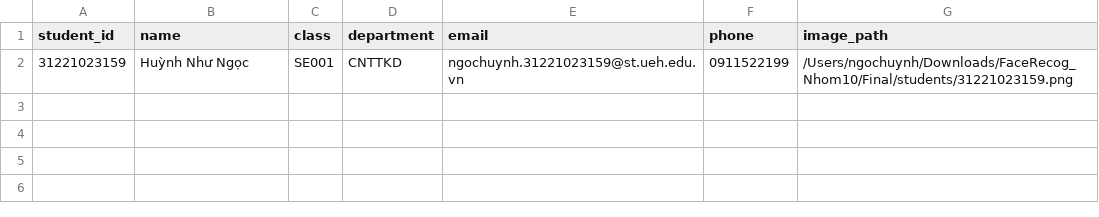
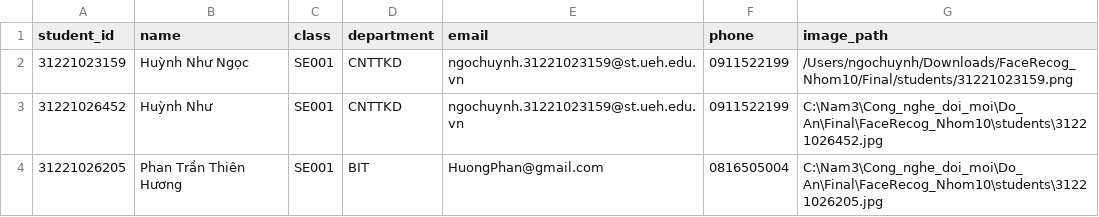
Before and after one commit to LemyTruc/FaceRecog_Nhom10, a CSV file: data/student_data.csv, drawn as a sheet; the diff names each change by its address in the sheet, - before the commit and + after, or states it on an @@ line.

```diff
--- a/data/student_data.csv
+++ b/data/student_data.csv
+row 3: 31221026452 | Huỳnh Như | SE001 | CNTTKD | ngochuynh.31221023159@st.ueh.edu.vn | 0911522199 | C:\Nam3\Cong_nghe_doi_moi\Do_An\Final\FaceRecog_Nhom10\students\31221026452.jpg
+row 4: 31221026205 | Phan Trần Thiên Hương | SE001 | BIT | HuongPhan@gmail.com | 0816505004 | C:\Nam3\Cong_nghe_doi_moi\Do_An\Final\FaceRecog_Nhom10\students\31221026205.jpg
```
Also changed, not shown: 22 other files.
